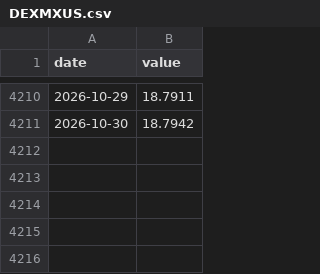
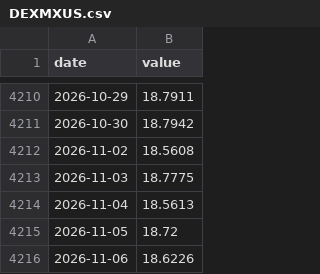
Before and after one commit to vrraiv/fx-hedgehog, a CSV file: data/cache/fred/DEXMXUS.csv, drawn as a sheet; only a part is shown, gaps mark what is left out.

```diff
--- a/data/cache/fred/DEXMXUS.csv
+++ b/data/cache/fred/DEXMXUS.csv
@@ -4211 +4211,6 @@ date,value
 2026-10-30,18.7942
+2026-11-02,18.5608
+2026-11-03,18.7775
+2026-11-04,18.5613
+2026-11-05,18.72
+2026-11-06,18.6226
```
Also changed, not shown: data/cache/fred/DEXCAUS.csv, data/cache/fred/DEXSIUS.csv, 45 other files.
